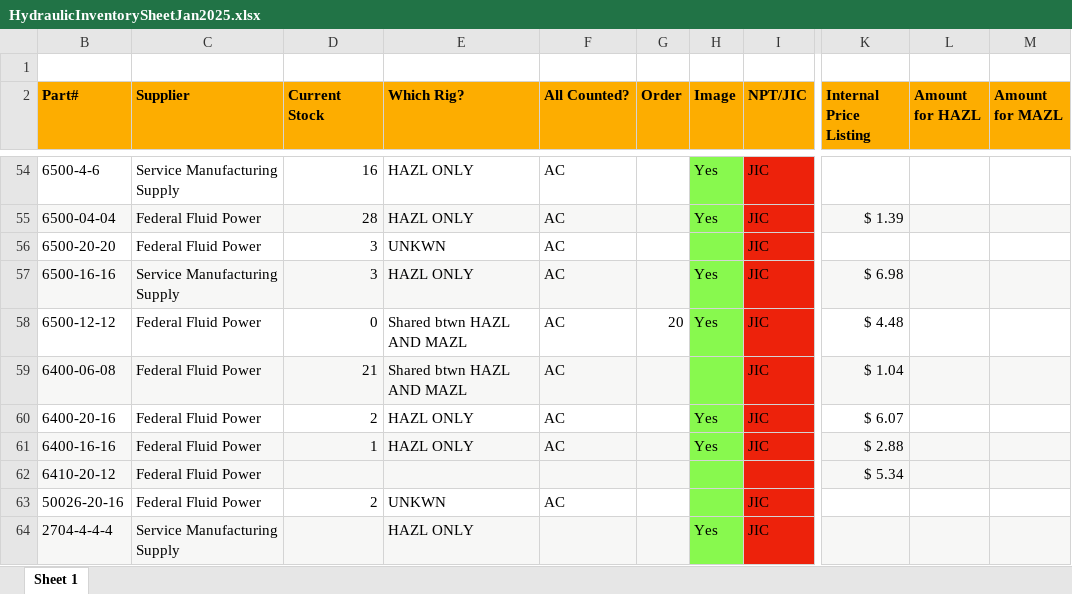
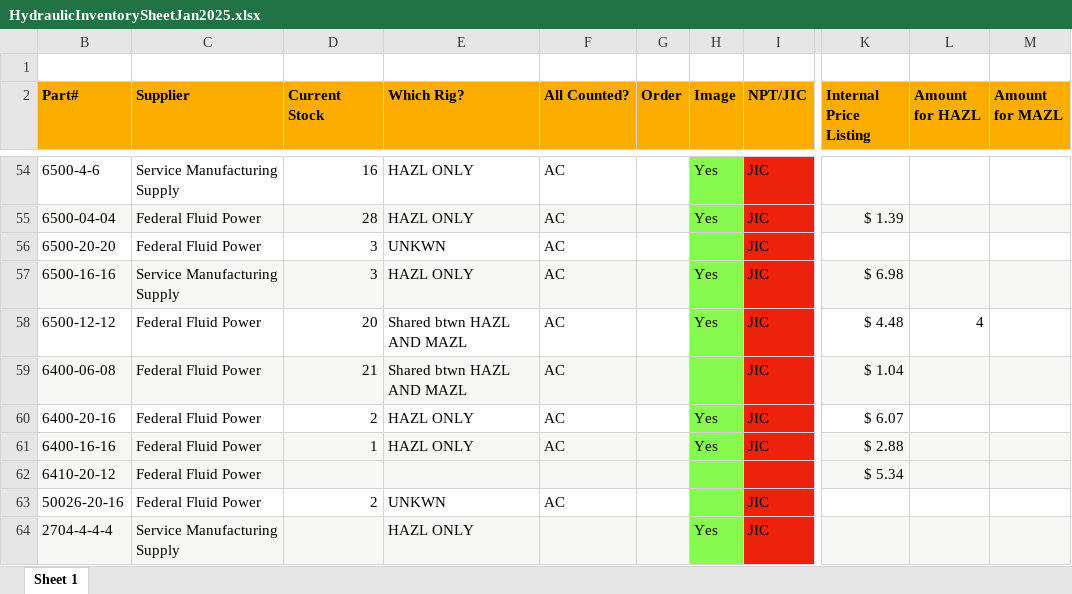
Before and after one commit to pjbrich/pjbrich.github.io, an Excel workbook: Inventory CSVs/Current Data/HydraulicInventorySheetJan2025.xlsx, sheet Sheet 1, drawn as a sheet; only a part is shown, gaps mark what is left out; values as stored, in another font and other column widths than the file's, no borders; the diff names each change by its address in the sheet, - before the commit and + after, or states it on an @@ line.

Commit message:
Updated BOM counts

```diff
--- a/Inventory CSVs/Current Data/HydraulicInventorySheetJan2025.xlsx (sheet Sheet 1)
+++ b/Inventory CSVs/Current Data/HydraulicInventorySheetJan2025.xlsx (sheet Sheet 1)
-D58 (Current Stock): 0
+D58 (Current Stock): 20
-G58 (Order): 20
+G58 (Order): (empty)
-L58 (Amount for HAZL): (empty)
+L58 (Amount for HAZL): 4
```
Also changed, not shown: 1 other file.
